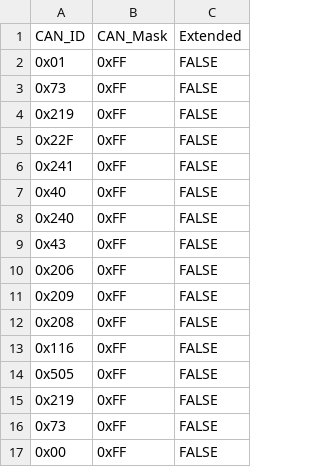
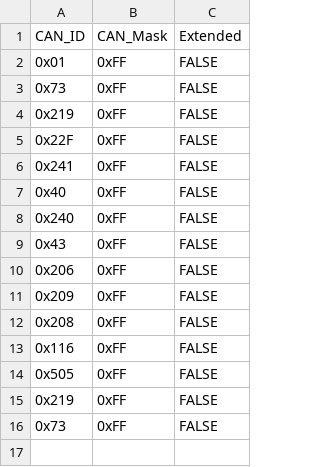
Before and after one commit to TRCRD/RD, a CSV file: ID_Filter.csv, drawn as a sheet; the diff names each change by its address in the sheet, - before the commit and + after, or states it on an @@ line.

Commit message:
Add files via upload

```diff
--- a/ID_Filter.csv
+++ b/ID_Filter.csv
-row 17: 0x00 | 0xFF | FALSE
```
